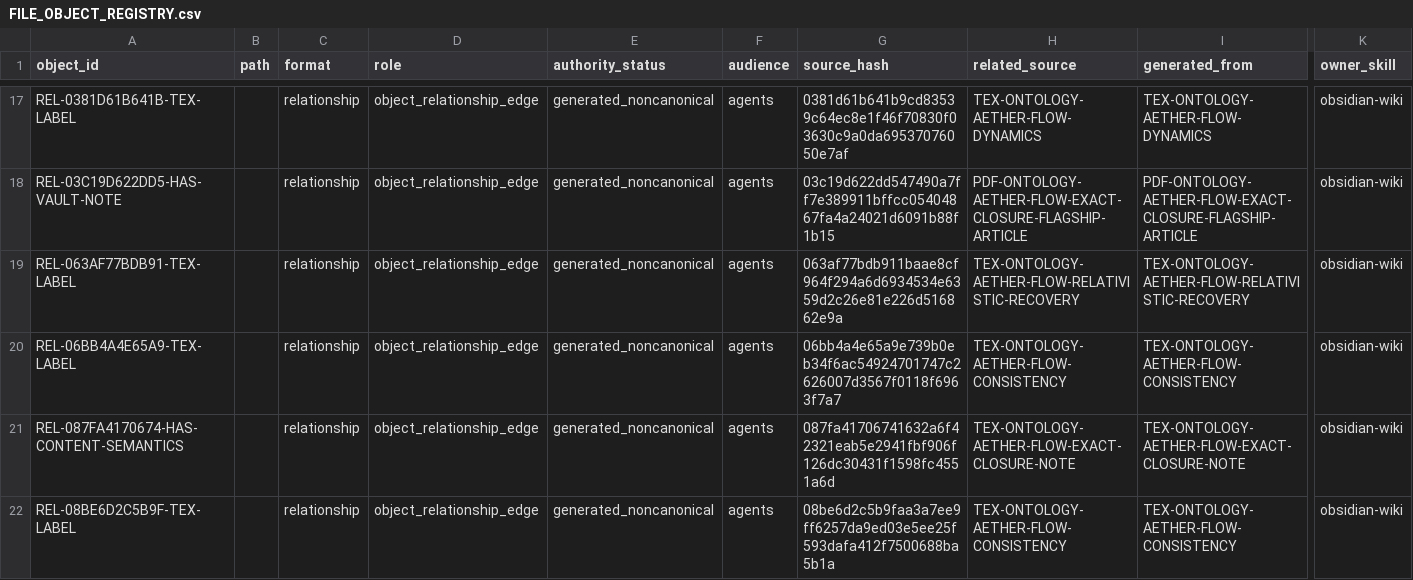
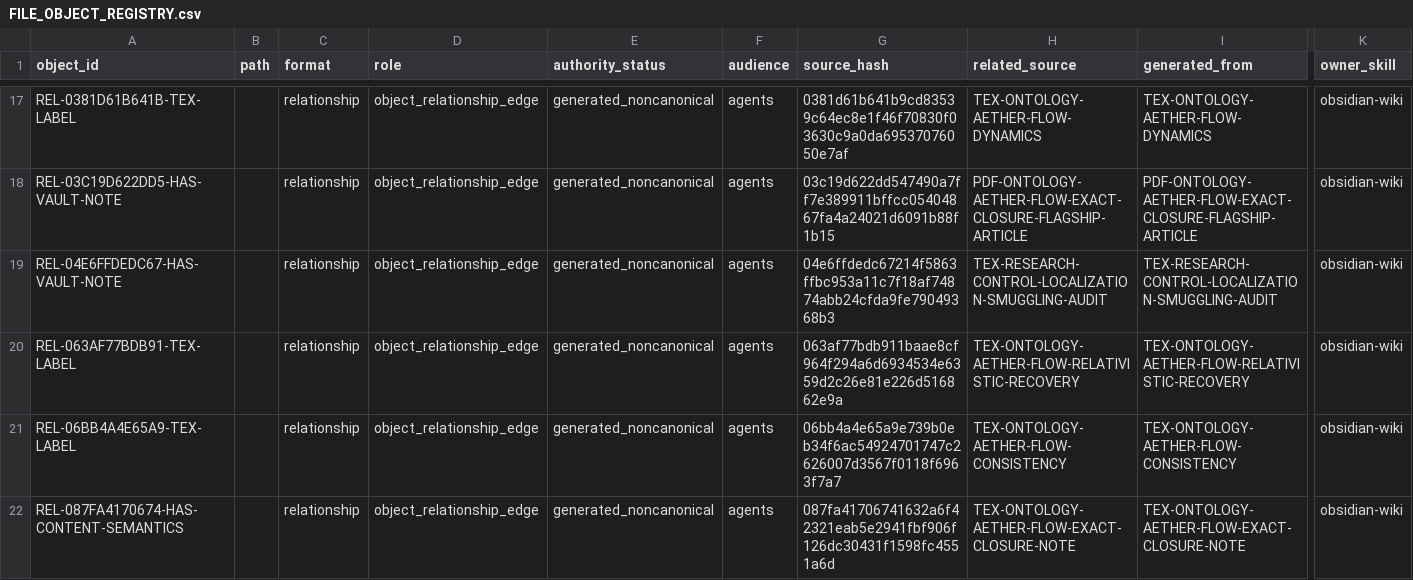
Before and after one commit to AngryOwlAI/The-AEther-Flow, a CSV file: registries/FILE_OBJECT_REGISTRY.csv, drawn as a sheet; only a part is shown, gaps mark what is left out; the shorter side is filled out with more unchanged rows; rows hold the shown columns only; the diff covers the shown part only; the diff names each change by its address in the sheet, - before the commit and + after, or states it on an @@ line.

Commit message:
Research control: RT-20260608-004 smuggling-auditor@0.1.0 completion
Decision: DDR-20260608-004

AgentJob: AJ-RT-20260608-004-001

Handoff: handoff-0004

Summary: Smuggling Auditor found unresolved target-import risks in the localization packet and blocked promotion pending source-only repair or refutation.

Validation: memory bootstrap PASS; research-control PASS; diff allowlist PASS

Push: not performed

```diff
--- a/registries/FILE_OBJECT_REGISTRY.csv
+++ b/registries/FILE_OBJECT_REGISTRY.csv
+row 19: REL-04E6FFDEDC67-HAS-VAULT-NOTE |  | relationship | object_relationship_edge | generated_noncanonical | agents | 04e6ffdedc67214f5863ffbc953a11c7f18af74874abb24cfda9fe79049368b3 | TEX-RESEARCH-CONTROL-LOCALIZATION-SMUGGLING-AUDIT | TEX-RESEARCH-CONTROL-LOCALIZATION-SMUGGLING-AUDIT | obsidian-wiki
```
Also changed, not shown: 7 added rows elsewhere in this file, registries/AGENT_JOB_REGISTRY.csv, registries/CONTENT_SEMANTIC_REGISTRY.csv, 27 other files.
